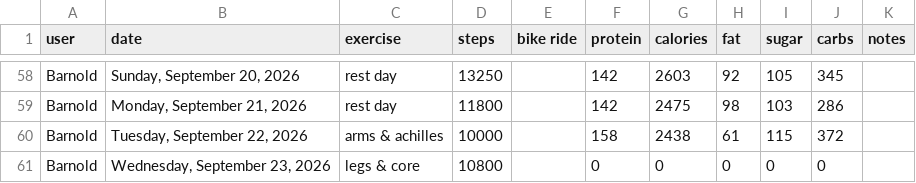
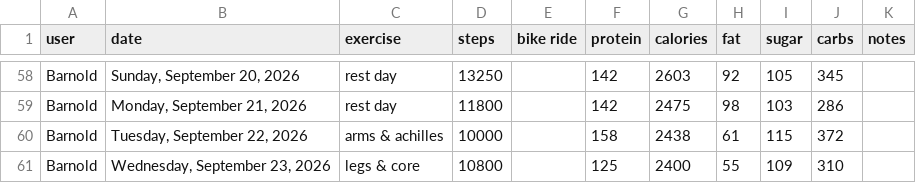
Before and after one commit to bcdatavis/fitness-tracker, a CSV file: log/fitness-log.csv, drawn as a sheet; only a part is shown, gaps mark what is left out.

Commit message:
Update fitness-log.csv

```diff
--- a/log/fitness-log.csv
+++ b/log/fitness-log.csv
@@ -60,2 +60,2 @@ Barnold,"Monday, September 21, 2026","rest day",11800,,142,2475,98,103,286,""
 Barnold,"Tuesday, September 22, 2026","arms & achilles",10000,,158,2438,61,115,372,""
-Barnold,"Wednesday, September 23, 2026","legs & core",10800,,0,0,0,0,0,""
+Barnold,"Wednesday, September 23, 2026","legs & core",10800,,125,2400,55,109,310,""
```
